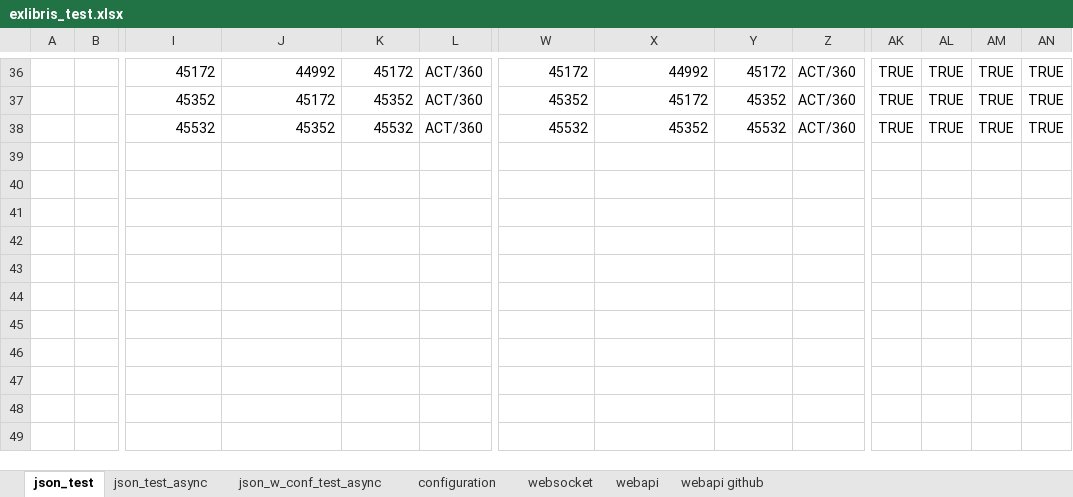
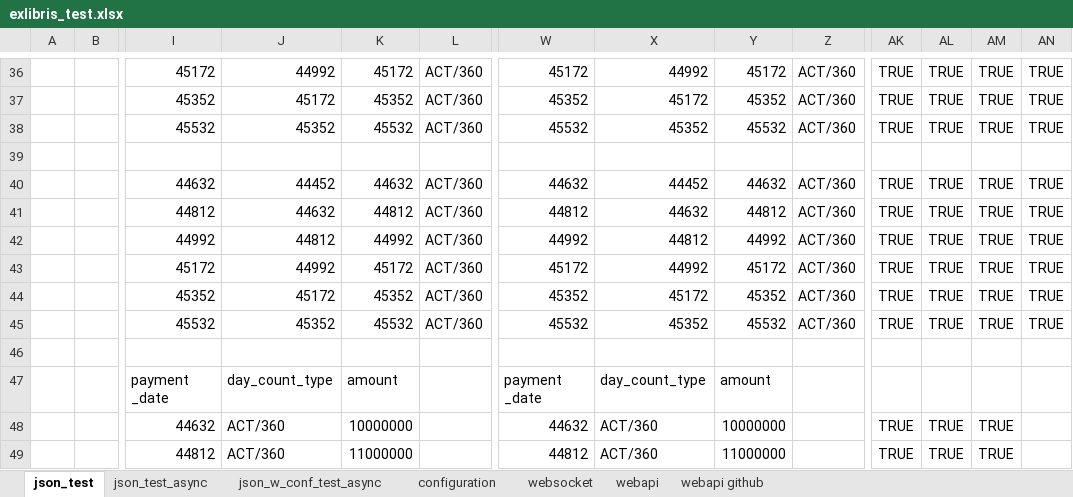
Before and after one commit to mugenfugafuga/exlibris, an Excel workbook: ExLibris/test_excel/exlibris_test.xlsx, sheet json_test, drawn as a sheet; only a part is shown, gaps mark what is left out; values as stored, in another font and other column widths than the file's, no borders; removed rows and columns are numbered as before the commit, all else as after; rows hold the shown columns only; the diff covers the shown part only; the diff names each change by its address in the sheet, - before the commit and + after, or states it on an @@ line.

Commit message:
json table without column names

```diff
--- a/ExLibris/test_excel/exlibris_test.xlsx (sheet json_test)
+++ b/ExLibris/test_excel/exlibris_test.xlsx (sheet json_test)
-row 40: (empty)
-row 41: (empty)
-row 42: (empty)
-row 43: (empty)
-row 44: (empty)
-row 45: (empty)
+row 40:  |  | 44632 | 44452 | 44632 | ACT/360 | 44632 | 44452 | 44632 | ACT/360 | TRUE | TRUE | TRUE | TRUE
+row 41:  |  | 44812 | 44632 | 44812 | ACT/360 | 44812 | 44632 | 44812 | ACT/360 | TRUE | TRUE | TRUE | TRUE
+row 42:  |  | 44992 | 44812 | 44992 | ACT/360 | 44992 | 44812 | 44992 | ACT/360 | TRUE | TRUE | TRUE | TRUE
+row 43:  |  | 45172 | 44992 | 45172 | ACT/360 | 45172 | 44992 | 45172 | ACT/360 | TRUE | TRUE | TRUE | TRUE
+row 44:  |  | 45352 | 45172 | 45352 | ACT/360 | 45352 | 45172 | 45352 | ACT/360 | TRUE | TRUE | TRUE | TRUE
+row 45:  |  | 45532 | 45352 | 45532 | ACT/360 | 45532 | 45352 | 45532 | ACT/360 | TRUE | TRUE | TRUE | TRUE
-I47: (empty)
+I47: payment _date
-J47: (empty)
+J47: day_count_type
-K47: (empty)
+K47: amount
-W47: (empty)
+W47: payment _date
-X47: (empty)
+X47: day_count_type
-Y47: (empty)
+Y47: amount
-I48: (empty)
+I48: 44632
-J48:J49: (empty)
+J48:J49: ACT/360
-K48: (empty)
+K48: 10000000
-W48: (empty)
+W48: 44632
-X48:X49: (empty)
+X48:X49: ACT/360
-Y48: (empty)
+Y48: 10000000
-AK48:AK49: (empty)
+AK48:AK49: TRUE
-AL48:AL49: (empty)
+AL48:AL49: TRUE
-AM48:AM49: (empty)
+AM48:AM49: TRUE
-I49: (empty)
+I49: 44812
-K49: (empty)
+K49: 11000000
-W49: (empty)
+W49: 44812
-Y49: (empty)
+Y49: 11000000
```
Also changed, not shown: 52 edited cells and cell formats elsewhere in this sheet, sheet json_test_async, sheet json_w_conf_test_async, sheet websocket, sheet webapi, sheet webapi github, sheet configuration, formulas that keep their value, 1 other file.
